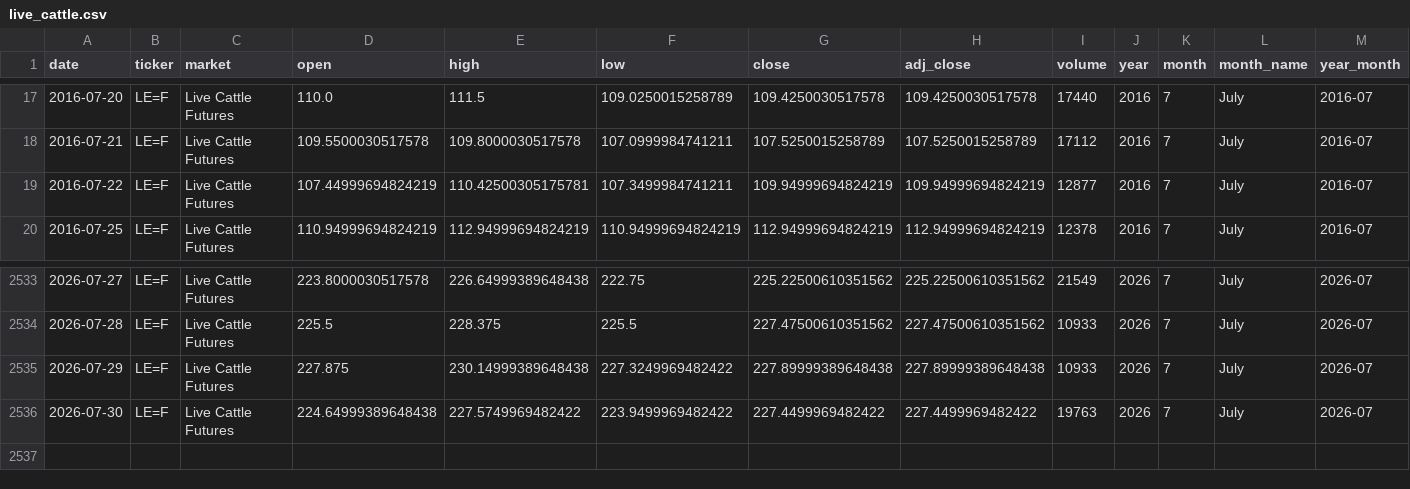
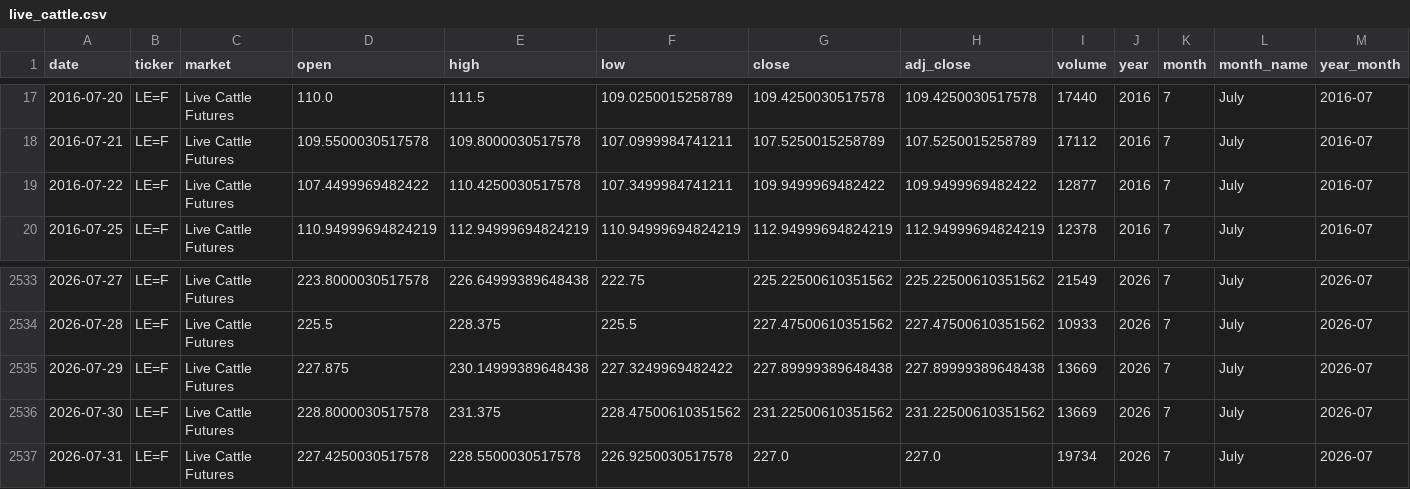
Before and after one commit to franciscomoreno-nicesa/cattle-futures-prices, a CSV file: data/live_cattle.csv, drawn as a sheet; only a part is shown, gaps mark what is left out.

```diff
--- a/data/live_cattle.csv
+++ b/data/live_cattle.csv
@@ -18,3 +18,3 @@
 2016-07-21,LE=F,Live Cattle Futures,109.5500030517578,109.8000030517578,107.0999984741211,107.5250015258789,107.5250015258789,17112,2016,7,July,2016-07
-2016-07-22,LE=F,Live Cattle Futures,107.44999694824219,110.42500305175781,107.3499984741211,109.94999694824219,109.94999694824219,12877,2016,7,July,2016-07
+2016-07-22,LE=F,Live Cattle Futures,107.4499969482422,110.4250030517578,107.3499984741211,109.9499969482422,109.9499969482422,12877,2016,7,July,2016-07
 2016-07-25,LE=F,Live Cattle Futures,110.94999694824219,112.94999694824219,110.94999694824219,112.94999694824219,112.94999694824219,12378,2016,7,July,2016-07
@@ -2534,3 +2534,4 @@
 2026-07-28,LE=F,Live Cattle Futures,225.5,228.375,225.5,227.47500610351562,227.47500610351562,10933,2026,7,July,2026-07
-2026-07-29,LE=F,Live Cattle Futures,227.875,230.14999389648438,227.3249969482422,227.89999389648438,227.89999389648438,10933,2026,7,July,2026-07
-2026-07-30,LE=F,Live Cattle Futures,224.64999389648438,227.5749969482422,223.9499969482422,227.4499969482422,227.4499969482422,19763,2026,7,July,2026-07
+2026-07-29,LE=F,Live Cattle Futures,227.875,230.14999389648438,227.3249969482422,227.89999389648438,227.89999389648438,13669,2026,7,July,2026-07
+2026-07-30,LE=F,Live Cattle Futures,228.8000030517578,231.375,228.47500610351562,231.22500610351562,231.22500610351562,13669,2026,7,July,2026-07
+2026-07-31,LE=F,Live Cattle Futures,227.4250030517578,228.5500030517578,226.9250030517578,227.0,227.0,19734,2026,7,July,2026-07
```
Also changed, not shown: data/cattle_futures_combined.csv, data/feeder_cattle.csv.
